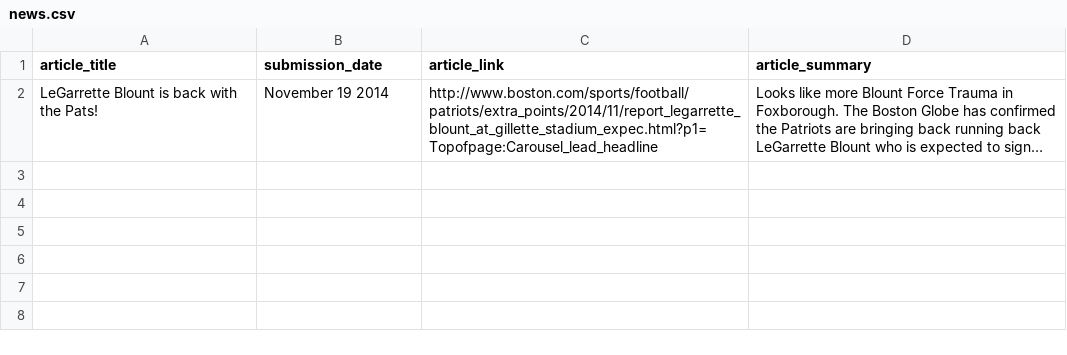
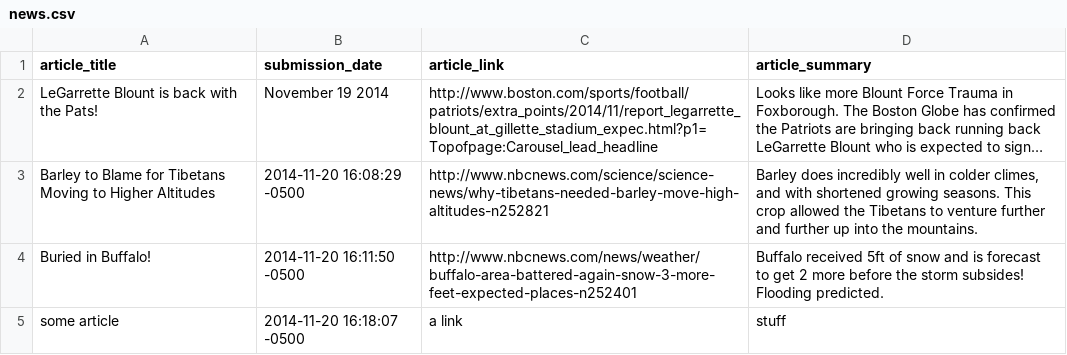
Before and after one commit to kennpat/news_aggregator, a CSV file: news.csv, drawn as a sheet; long unchanged cells end in …; the diff names each change by its address in the sheet, - before the commit and + after, or states it on an @@ line.

Commit message:
Added the ability to add an article which will be archived in the csv

```diff
--- a/news.csv
+++ b/news.csv
+row 3: Barley to Blame for Tibetans Moving to Higher Altitudes | 2014-11-20 16:08:29 -0500 | http://www.nbcnews.com/science/science-news/why-tibetans-needed-barley-move-high-altitudes-n252821 | Barley does incredibly well in colder climes, and with shortened growing seasons. This crop allowed the Tibetans to venture further and further up into the mountains.
+row 4: Buried in Buffalo! | 2014-11-20 16:11:50 -0500 | http://www.nbcnews.com/news/weather/buffalo-area-battered-again-snow-3-more-feet-expected-places-n252401 | Buffalo received 5ft of snow and is forecast to get 2 more before the storm subsides! Flooding predicted.
+row 5: some article | 2014-11-20 16:18:07 -0500 | a link | stuff
```
Also changed, not shown: 3 other files.
